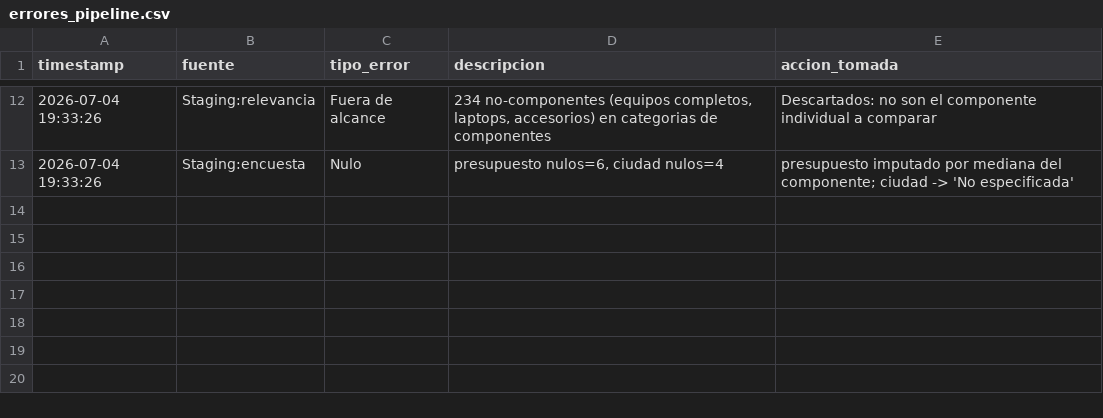
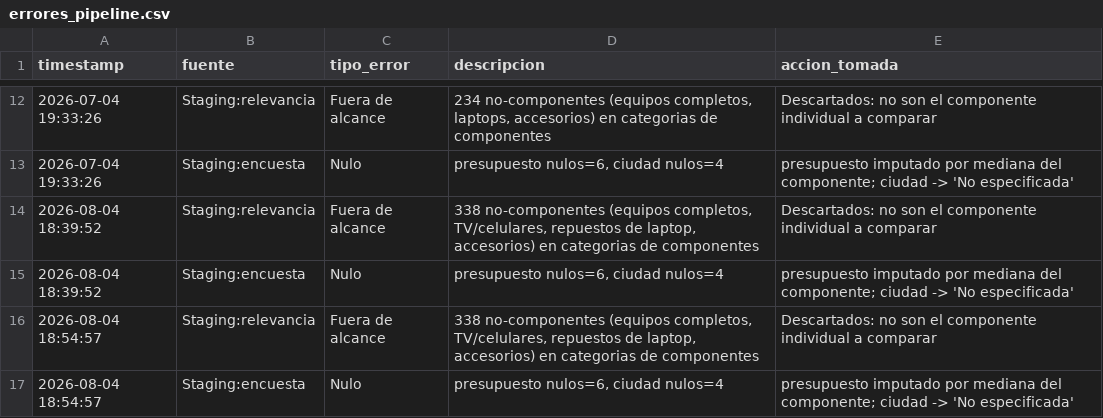
Before and after one commit to gualter302/Proyecto_BI, a CSV file: logs/errores_pipeline.csv, drawn as a sheet; only a part is shown, gaps mark what is left out.

```diff
--- a/logs/errores_pipeline.csv
+++ b/logs/errores_pipeline.csv
@@ -13 +13,5 @@ timestamp,fuente,tipo_error,descripcion,accion_tomada
 2026-07-04 19:33:26,Staging:encuesta,Nulo,"presupuesto nulos=6, ciudad nulos=4",presupuesto imputado por mediana del componente; ciudad -> 'No especificada'
+2026-08-04 18:39:52,Staging:relevancia,Fuera de alcance,"338 no-componentes (equipos completos, TV/celulares, repuestos de laptop, accesorios) en categorias de componentes",Descartados: no son el componente individual a comparar
+2026-08-04 18:39:52,Staging:encuesta,Nulo,"presupuesto nulos=6, ciudad nulos=4",presupuesto imputado por mediana del componente; ciudad -> 'No especificada'
+2026-08-04 18:54:57,Staging:relevancia,Fuera de alcance,"338 no-componentes (equipos completos, TV/celulares, repuestos de laptop, accesorios) en categorias de componentes",Descartados: no son el componente individual a comparar
+2026-08-04 18:54:57,Staging:encuesta,Nulo,"presupuesto nulos=6, ciudad nulos=4",presupuesto imputado por mediana del componente; ciudad -> 'No especificada'
```
Also changed, not shown: 4 other files.
